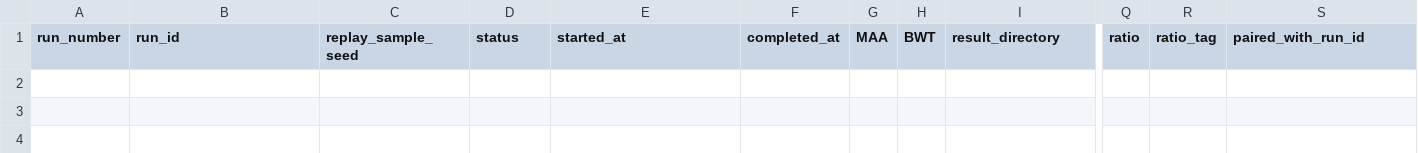
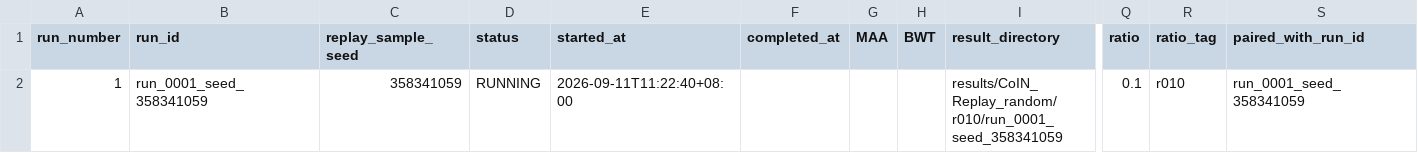
Before and after one commit to VincentAshton/CoIN, a CSV file: docs/experiments/coin_replay_random_r010/index.csv, drawn as a sheet; only a part is shown, gaps mark what is left out; rows hold the shown columns only; the diff names each change by its address in the sheet, - before the commit and + after, or states it on an @@ line.

Commit message:
experiments(random-replay): register run_0001_seed_358341059 seed=358341059
r010（ratio=0.10）首个 run，登记 RUNNING；与 r001/run_0001_seed_358341059 同 seed 配对
（预先确定的嵌套样本比例对照，非按结果选 seed）。启动前审计全绿：云端 146 tests OK
0 skip、全量 preflight PASS、0.01⊆0.10 nested PASS、GPU/DS smoke PASS、§六.7 八项 PASS。

```diff
--- a/docs/experiments/coin_replay_random_r010/index.csv
+++ b/docs/experiments/coin_replay_random_r010/index.csv
+row 2: 1 | run_0001_seed_358341059 | 358341059 | RUNNING | 2026-09-11T11:22:40+08:00 |  |  |  | results/CoIN_Replay_random/r010/run_0001_seed_358341059 | 0.1 | r010 | run_0001_seed_358341059
```
Also changed, not shown: 2 other files.
